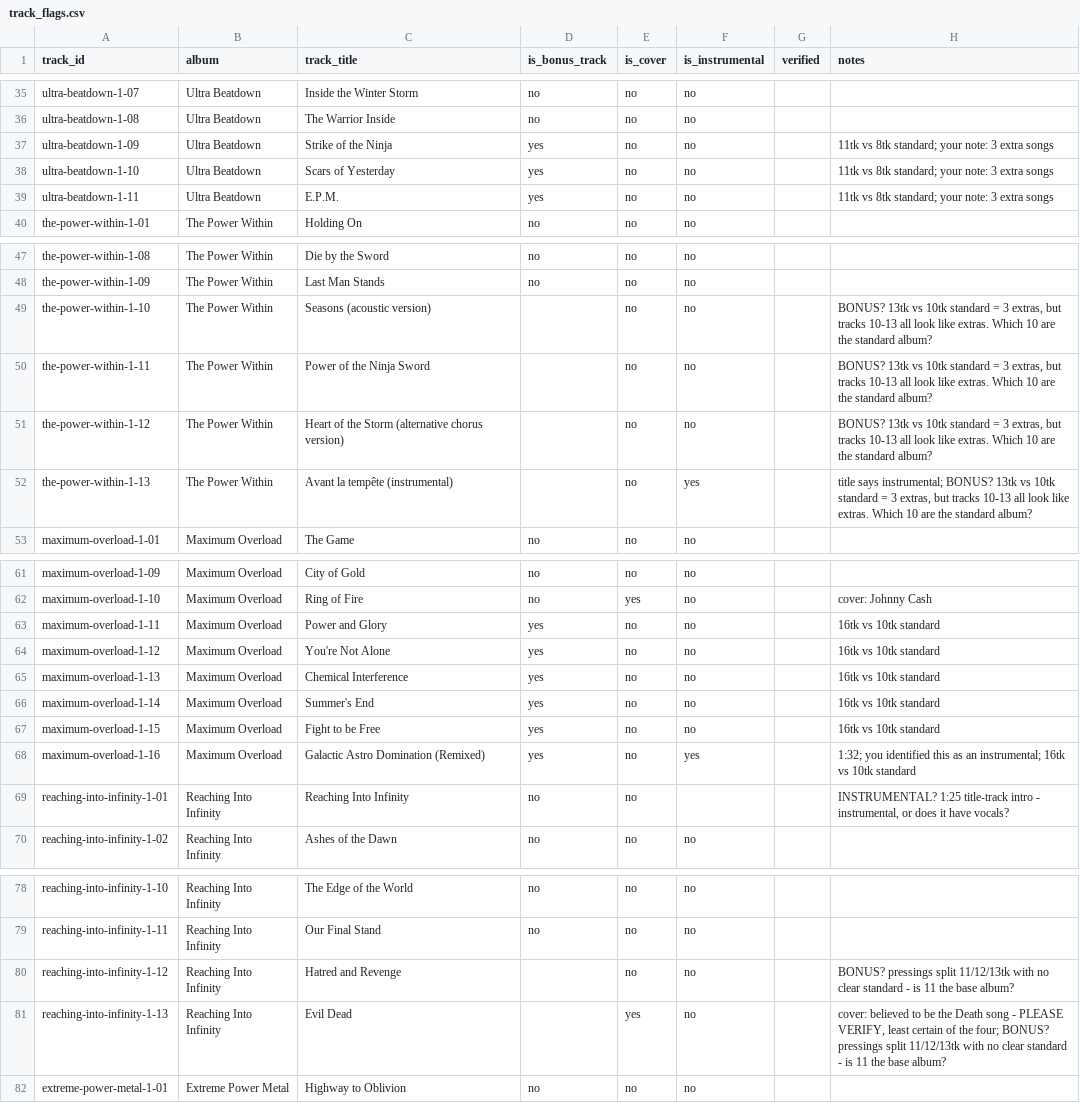
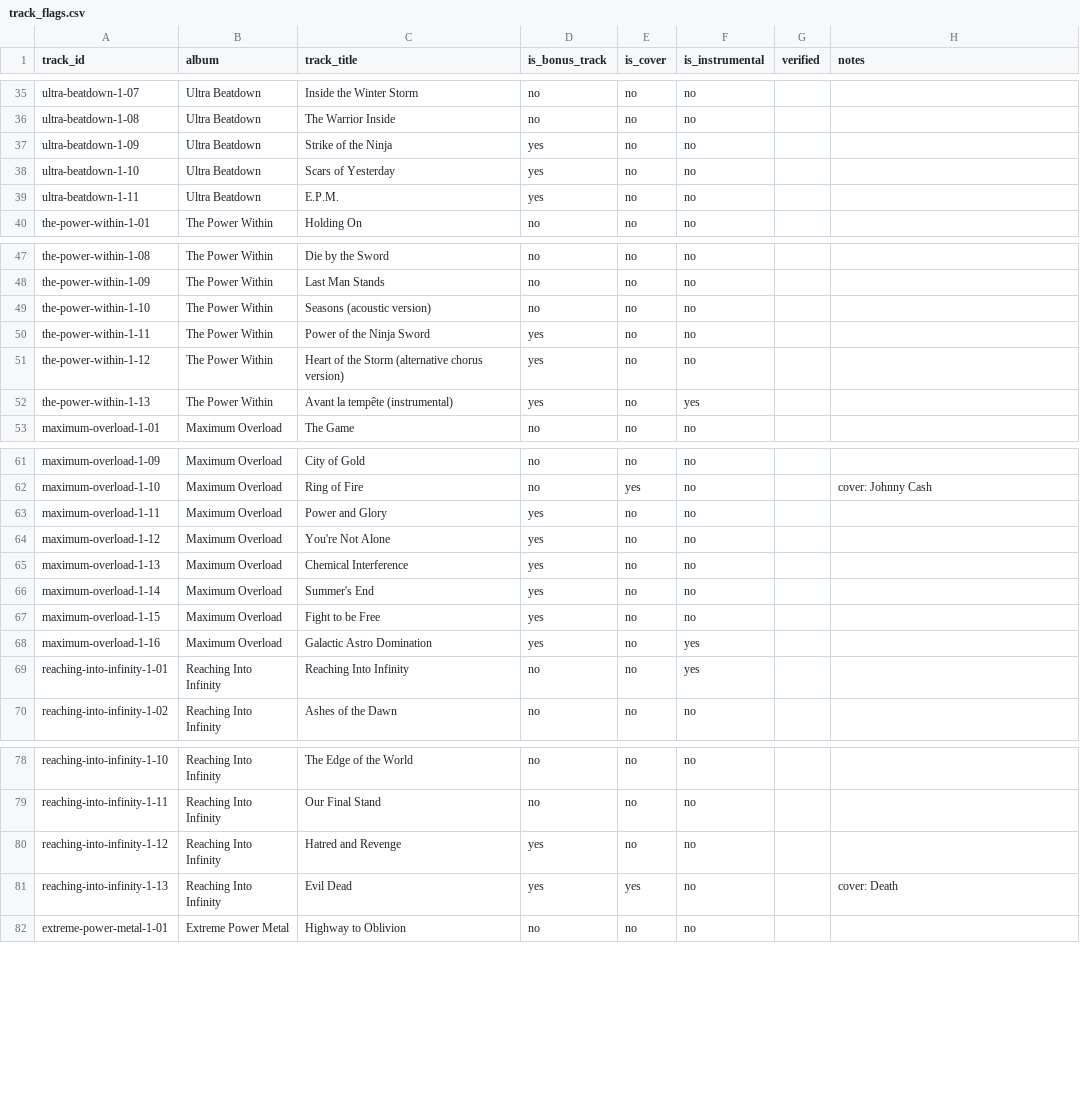
Before and after one commit to ahappyshark/python-dragonforce, a CSV file: data/annotations/track_flags.csv, drawn as a sheet; only a part is shown, gaps mark what is left out; the diff covers the shown part only.

Commit message:
fixed missing data and verified everything is correct

```diff
--- a/data/annotations/track_flags.csv
+++ b/data/annotations/track_flags.csv
@@ -36,5 +36,5 @@ ultra-beatdown-1-07,Ultra Beatdown,Inside the Winter Storm,no,no,no,,
 ultra-beatdown-1-08,Ultra Beatdown,The Warrior Inside,no,no,no,,
-ultra-beatdown-1-09,Ultra Beatdown,Strike of the Ninja,yes,no,no,,11tk vs 8tk standard; your note: 3 extra songs
-ultra-beatdown-1-10,Ultra Beatdown,Scars of Yesterday,yes,no,no,,11tk vs 8tk standard; your note: 3 extra songs
-ultra-beatdown-1-11,Ultra Beatdown,E.P.M.,yes,no,no,,11tk vs 8tk standard; your note: 3 extra songs
+ultra-beatdown-1-09,Ultra Beatdown,Strike of the Ninja,yes,no,no,,
+ultra-beatdown-1-10,Ultra Beatdown,Scars of Yesterday,yes,no,no,,
+ultra-beatdown-1-11,Ultra Beatdown,E.P.M.,yes,no,no,,
 the-power-within-1-01,The Power Within,Holding On,no,no,no,,
@@ -48,6 +48,6 @@ the-power-within-1-08,The Power Within,Die by the Sword,no,no,no,,
 the-power-within-1-09,The Power Within,Last Man Stands,no,no,no,,
-the-power-within-1-10,The Power Within,Seasons (acoustic version),,no,no,,"BONUS? 13tk vs 10tk standard = 3 extras, but tracks 10-13 all look like extras. Which 10 are the standard album?"
-the-power-within-1-11,The Power Within,Power of the Ninja Sword,,no,no,,"BONUS? 13tk vs 10tk standard = 3 extras, but tracks 10-13 all look like extras. Which 10 are the standard album?"
-the-power-within-1-12,The Power Within,Heart of the Storm (alternative chorus version),,no,no,,"BONUS? 13tk vs 10tk standard = 3 extras, but tracks 10-13 all look like extras. Which 10 are the standard album?"
-the-power-within-1-13,The Power Within,Avant la tempête (instrumental),,no,yes,,"title says instrumental; BONUS? 13tk vs 10tk standard = 3 extras, but tracks 10-13 all look like extras. Which 10 are the standard album?"
+the-power-within-1-10,The Power Within,Seasons (acoustic version),no,no,no,,
+the-power-within-1-11,The Power Within,Power of the Ninja Sword,yes,no,no,,
+the-power-within-1-12,The Power Within,Heart of the Storm (alternative chorus version),yes,no,no,,
+the-power-within-1-13,The Power Within,Avant la tempête (instrumental),yes,no,yes,,
 maximum-overload-1-01,Maximum Overload,The Game,no,no,no,,
@@ -62,9 +62,9 @@ maximum-overload-1-09,Maximum Overload,City of Gold,no,no,no,,
 maximum-overload-1-10,Maximum Overload,Ring of Fire,no,yes,no,,cover: Johnny Cash
-maximum-overload-1-11,Maximum Overload,Power and Glory,yes,no,no,,16tk vs 10tk standard
-maximum-overload-1-12,Maximum Overload,You're Not Alone,yes,no,no,,16tk vs 10tk standard
-maximum-overload-1-13,Maximum Overload,Chemical Interference,yes,no,no,,16tk vs 10tk standard
-maximum-overload-1-14,Maximum Overload,Summer's End,yes,no,no,,16tk vs 10tk standard
-maximum-overload-1-15,Maximum Overload,Fight to be Free,yes,no,no,,16tk vs 10tk standard
-maximum-overload-1-16,Maximum Overload,Galactic Astro Domination (Remixed),yes,no,yes,,1:32; you identified this as an instrumental; 16tk vs 10tk standard
-reaching-into-infinity-1-01,Reaching Into Infinity,Reaching Into Infinity,no,no,,,"INSTRUMENTAL? 1:25 title-track intro - instrumental, or does it have vocals?"
+maximum-overload-1-11,Maximum Overload,Power and Glory,yes,no,no,,
+maximum-overload-1-12,Maximum Overload,You're Not Alone,yes,no,no,,
+maximum-overload-1-13,Maximum Overload,Chemical Interference,yes,no,no,,
+maximum-overload-1-14,Maximum Overload,Summer's End,yes,no,no,,
+maximum-overload-1-15,Maximum Overload,Fight to be Free,yes,no,no,,
+maximum-overload-1-16,Maximum Overload,Galactic Astro Domination,yes,no,yes,,
+reaching-into-infinity-1-01,Reaching Into Infinity,Reaching Into Infinity,no,no,yes,,
 reaching-into-infinity-1-02,Reaching Into Infinity,Ashes of the Dawn,no,no,no,,
@@ -79,4 +79,4 @@ reaching-into-infinity-1-10,Reaching Into Infinity,The Edge of the World,no,no,n
 reaching-into-infinity-1-11,Reaching Into Infinity,Our Final Stand,no,no,no,,
-reaching-into-infinity-1-12,Reaching Into Infinity,Hatred and Revenge,,no,no,,BONUS? pressings split 11/12/13tk with no clear standard - is 11 the base album?
-reaching-into-infinity-1-13,Reaching Into Infinity,Evil Dead,,yes,no,,"cover: believed to be the Death song - PLEASE VERIFY, least certain of the four; BONUS? pressings split 11/12/13tk with no clear standard - is 11 the base album?"
+reaching-into-infinity-1-12,Reaching Into Infinity,Hatred and Revenge,yes,no,no,,
+reaching-into-infinity-1-13,Reaching Into Infinity,Evil Dead,yes,yes,no,,cover: Death
 extreme-power-metal-1-01,Extreme Power Metal,Highway to Oblivion,no,no,no,,
```
Also changed, not shown: 6 edited cells elsewhere in this file.
